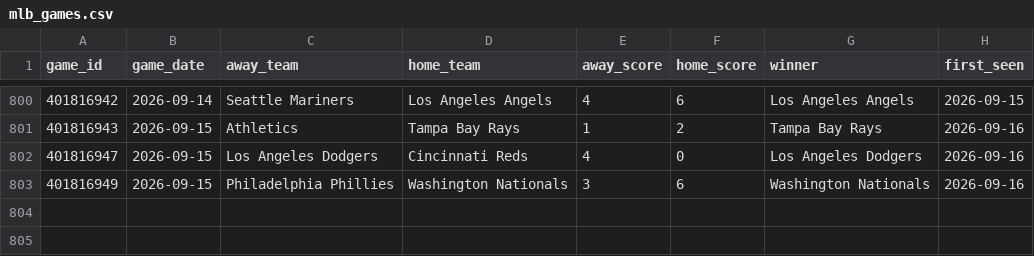
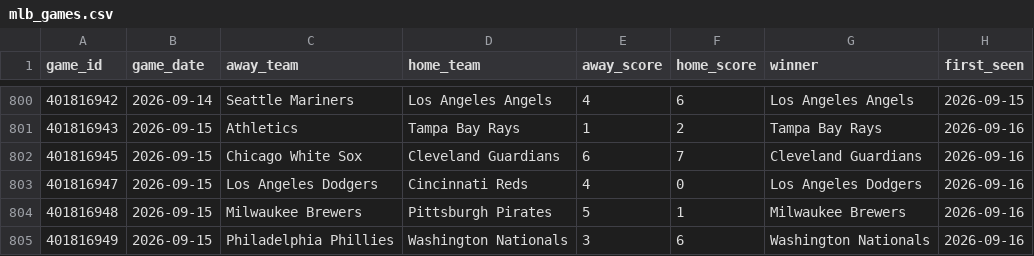
Before and after one commit to mfradkin2/sports-predictions, a CSV file: history/mlb_games.csv, drawn as a sheet; only a part is shown, gaps mark what is left out.

```diff
--- a/history/mlb_games.csv
+++ b/history/mlb_games.csv
@@ -801,3 +801,5 @@ game_id,game_date,away_team,home_team,away_score,home_score,winner,first_seen
 401816943,2026-09-15,Athletics,Tampa Bay Rays,1,2,Tampa Bay Rays,2026-09-16
+401816945,2026-09-15,Chicago White Sox,Cleveland Guardians,6,7,Cleveland Guardians,2026-09-16
 401816947,2026-09-15,Los Angeles Dodgers,Cincinnati Reds,4,0,Los Angeles Dodgers,2026-09-16
+401816948,2026-09-15,Milwaukee Brewers,Pittsburgh Pirates,5,1,Milwaukee Brewers,2026-09-16
 401816949,2026-09-15,Philadelphia Phillies,Washington Nationals,3,6,Washington Nationals,2026-09-16
```
Also changed, not shown: history/mlb_ledger.csv, history/mlb_team_stats.csv, 25 other files.
